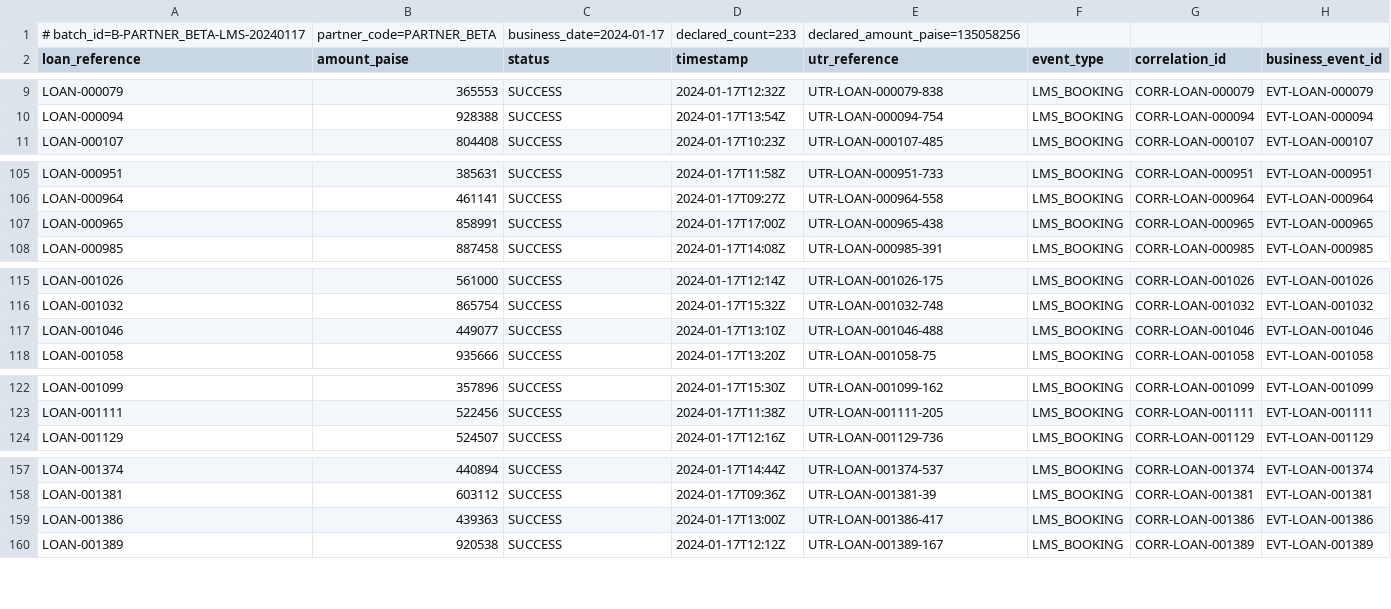
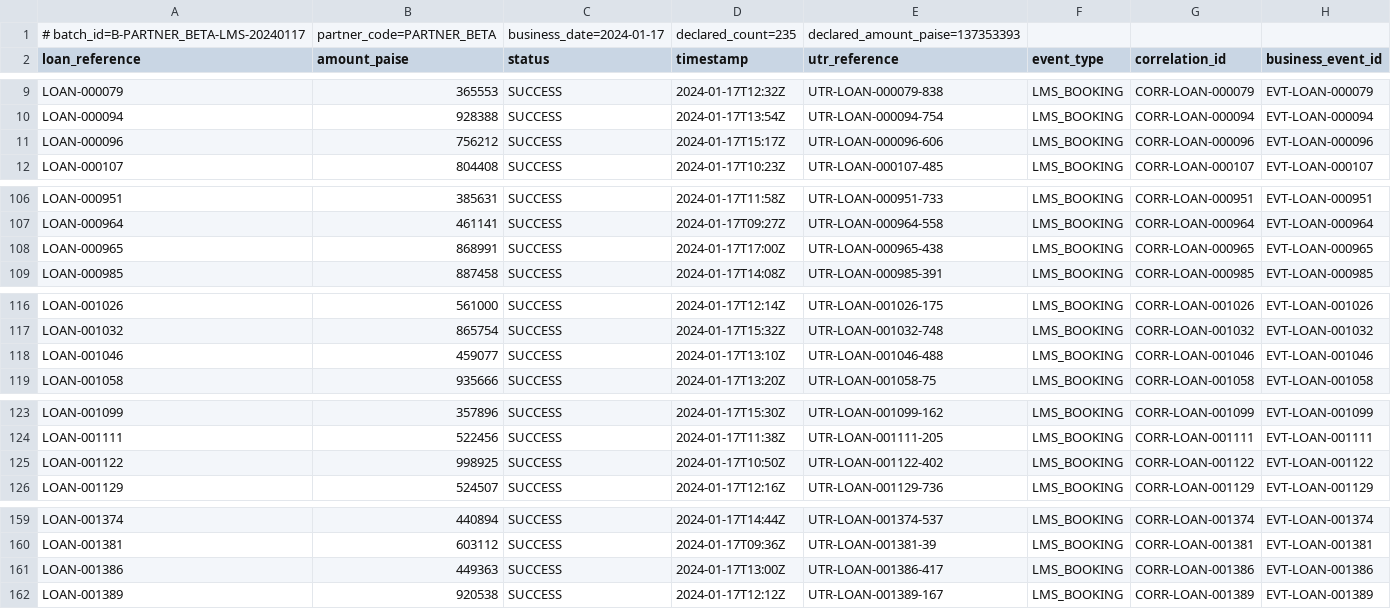
Before and after one commit to Shan-1999/co-lending-control-tower, a CSV file: data/seed_a/partner_beta_lms_day3.csv, drawn as a sheet; only a part is shown, gaps mark what is left out; the diff covers the shown part only.

```diff
--- a/data/seed_a/partner_beta_lms_day3.csv
+++ b/data/seed_a/partner_beta_lms_day3.csv
@@ -1,2 +1,2 @@
-# batch_id=B-PARTNER_BETA-LMS-20240117,partner_code=PARTNER_BETA,business_date=2024-01-17,declared_count=233,declared_amount_paise=135058256
+# batch_id=B-PARTNER_BETA-LMS-20240117,partner_code=PARTNER_BETA,business_date=2024-01-17,declared_count=235,declared_amount_paise=137353393
 loan_reference,amount_paise,status,timestamp,utr_reference,event_type,correlation_id,business_event_id
@@ -10,2 +10,3 @@ LOAN-000079,365553,SUCCESS,2024-01-17T12:32Z,UTR-LOAN-000079-838,LMS_BOOKING,COR
 LOAN-000094,928388,SUCCESS,2024-01-17T13:54Z,UTR-LOAN-000094-754,LMS_BOOKING,CORR-LOAN-000094,EVT-LOAN-000094
+LOAN-000096,756212,SUCCESS,2024-01-17T15:17Z,UTR-LOAN-000096-606,LMS_BOOKING,CORR-LOAN-000096,EVT-LOAN-000096
 LOAN-000107,804408,SUCCESS,2024-01-17T10:23Z,UTR-LOAN-000107-485,LMS_BOOKING,CORR-LOAN-000107,EVT-LOAN-000107
@@ -106,3 +107,3 @@ LOAN-000951,385631,SUCCESS,2024-01-17T11:58Z,UTR-LOAN-000951-733,LMS_BOOKING,COR
 LOAN-000964,461141,SUCCESS,2024-01-17T09:27Z,UTR-LOAN-000964-558,LMS_BOOKING,CORR-LOAN-000964,EVT-LOAN-000964
-LOAN-000965,858991,SUCCESS,2024-01-17T17:00Z,UTR-LOAN-000965-438,LMS_BOOKING,CORR-LOAN-000965,EVT-LOAN-000965
+LOAN-000965,868991,SUCCESS,2024-01-17T17:00Z,UTR-LOAN-000965-438,LMS_BOOKING,CORR-LOAN-000965,EVT-LOAN-000965
 LOAN-000985,887458,SUCCESS,2024-01-17T14:08Z,UTR-LOAN-000985-391,LMS_BOOKING,CORR-LOAN-000985,EVT-LOAN-000985
@@ -116,3 +117,3 @@ LOAN-001026,561000,SUCCESS,2024-01-17T12:14Z,UTR-LOAN-001026-175,LMS_BOOKING,COR
 LOAN-001032,865754,SUCCESS,2024-01-17T15:32Z,UTR-LOAN-001032-748,LMS_BOOKING,CORR-LOAN-001032,EVT-LOAN-001032
-LOAN-001046,449077,SUCCESS,2024-01-17T13:10Z,UTR-LOAN-001046-488,LMS_BOOKING,CORR-LOAN-001046,EVT-LOAN-001046
+LOAN-001046,459077,SUCCESS,2024-01-17T13:10Z,UTR-LOAN-001046-488,LMS_BOOKING,CORR-LOAN-001046,EVT-LOAN-001046
 LOAN-001058,935666,SUCCESS,2024-01-17T13:20Z,UTR-LOAN-001058-75,LMS_BOOKING,CORR-LOAN-001058,EVT-LOAN-001058
@@ -123,2 +124,3 @@ LOAN-001099,357896,SUCCESS,2024-01-17T15:30Z,UTR-LOAN-001099-162,LMS_BOOKING,COR
 LOAN-001111,522456,SUCCESS,2024-01-17T11:38Z,UTR-LOAN-001111-205,LMS_BOOKING,CORR-LOAN-001111,EVT-LOAN-001111
+LOAN-001122,998925,SUCCESS,2024-01-17T10:50Z,UTR-LOAN-001122-402,LMS_BOOKING,CORR-LOAN-001122,EVT-LOAN-001122
 LOAN-001129,524507,SUCCESS,2024-01-17T12:16Z,UTR-LOAN-001129-736,LMS_BOOKING,CORR-LOAN-001129,EVT-LOAN-001129
@@ -158,3 +160,3 @@ LOAN-001374,440894,SUCCESS,2024-01-17T14:44Z,UTR-LOAN-001374-537,LMS_BOOKING,COR
 LOAN-001381,603112,SUCCESS,2024-01-17T09:36Z,UTR-LOAN-001381-39,LMS_BOOKING,CORR-LOAN-001381,EVT-LOAN-001381
-LOAN-001386,439363,SUCCESS,2024-01-17T13:00Z,UTR-LOAN-001386-417,LMS_BOOKING,CORR-LOAN-001386,EVT-LOAN-001386
+LOAN-001386,449363,SUCCESS,2024-01-17T13:00Z,UTR-LOAN-001386-417,LMS_BOOKING,CORR-LOAN-001386,EVT-LOAN-001386
 LOAN-001389,920538,SUCCESS,2024-01-17T12:12Z,UTR-LOAN-001389-167,LMS_BOOKING,CORR-LOAN-001389,EVT-LOAN-001389
```
Also changed, not shown: 1 edited cell elsewhere in this file, data/seed_a/partner_beta_bank_day1.csv, data/seed_a/partner_beta_bank_day3.csv, 40 other files.
